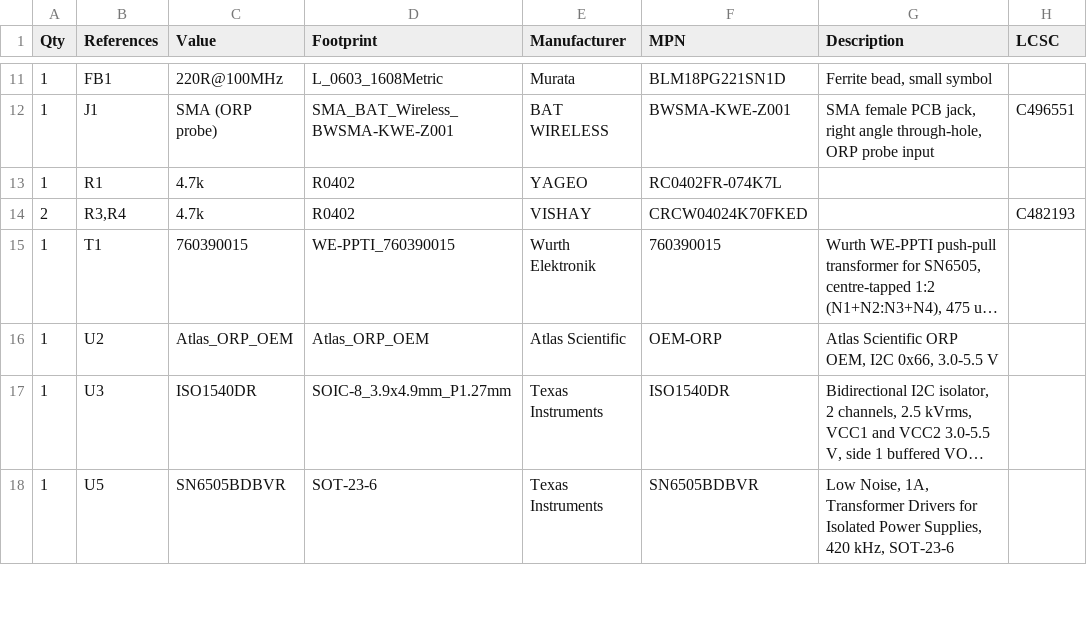
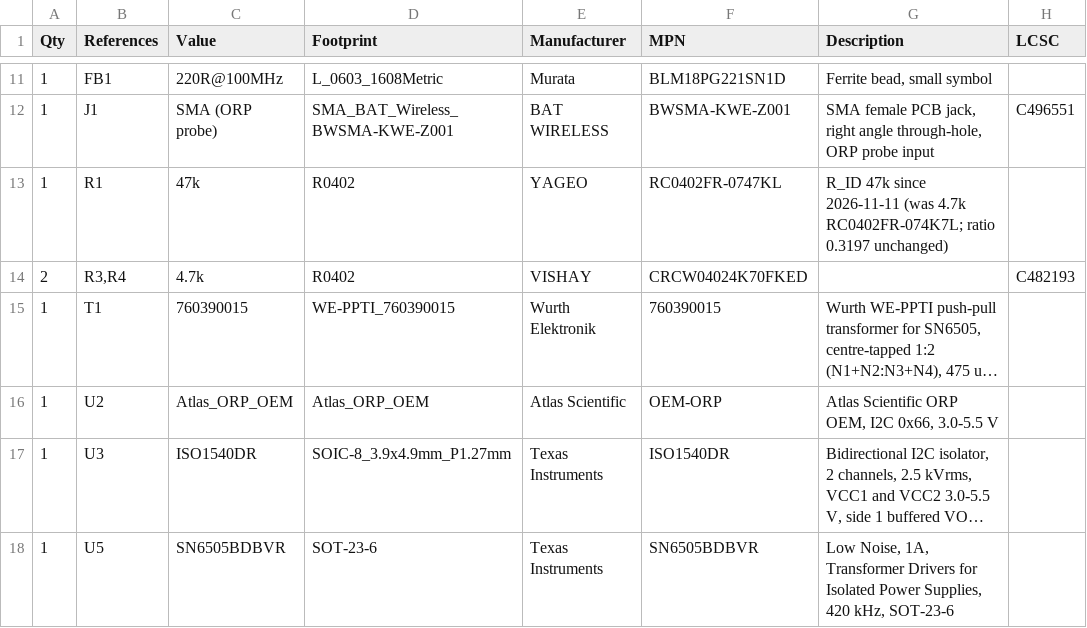
Before and after one commit to wischmi2/Kicad_Designs, a CSV file: hardware/sensors/orp/sourcing/feather_orp_bom_2026-10-30.csv, drawn as a sheet; only a part is shown, gaps mark what is left out; long unchanged cells end in ….

```diff
--- a/hardware/sensors/orp/sourcing/feather_orp_bom_2026-10-30.csv
+++ b/hardware/sensors/orp/sourcing/feather_orp_bom_2026-10-30.csv
@@ -12,3 +12,3 @@ Qty,References,Value,Footprint,Manufacturer,MPN,Description,LCSC
 1,J1,SMA (ORP probe),SMA_BAT_Wireless_BWSMA-KWE-Z001,BAT WIRELESS,BWSMA-KWE-Z001,"SMA female PCB jack, right angle through-hole, ORP probe input",C496551
-1,R1,4.7k,R0402,YAGEO,RC0402FR-074K7L,,
+1,R1,47k,R0402,YAGEO,RC0402FR-0747KL,R_ID 47k since 2026-11-11 (was 4.7k RC0402FR-074K7L; ratio 0.3197 unchanged),
 2,"R3,R4",4.7k,R0402,VISHAY,CRCW04024K70FKED,,C482193
```
Also changed, not shown: hardware/feather/sourcing/nrf54l15_feather_bom_2026-10-30.csv, hardware/sensors/ph/sourcing/nrf54l15_feather_sens1_bom_2026-10-30.csv, 4 other files.
